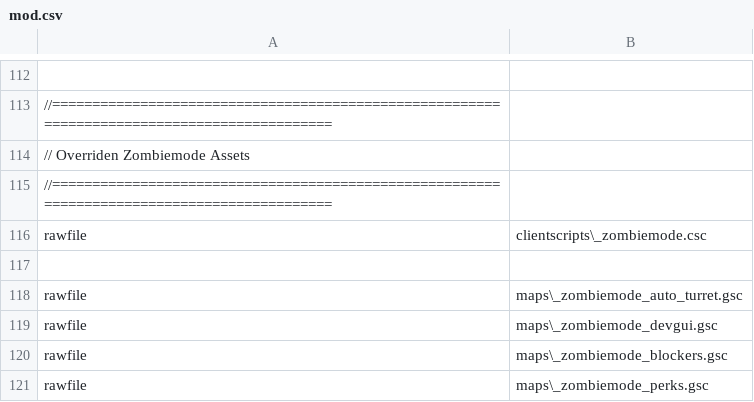
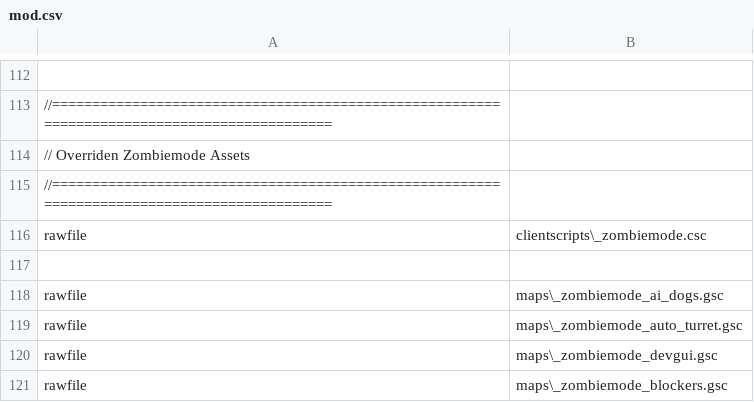
Before and after one commit to zanderlx/T7-Mod, a CSV file: mod.csv, drawn as a sheet; only a part is shown, gaps mark what is left out; the shorter side is filled out with more unchanged rows; the diff names each change by its address in the sheet, - before the commit and + after, or states it on an @@ line.

Commit message:
Add base _zombiemode_ai_dogs.gsc

```diff
--- a/mod.csv
+++ b/mod.csv
+row 118: rawfile | maps\_zombiemode_ai_dogs.gsc
```
Also changed, not shown: 1 other file.
